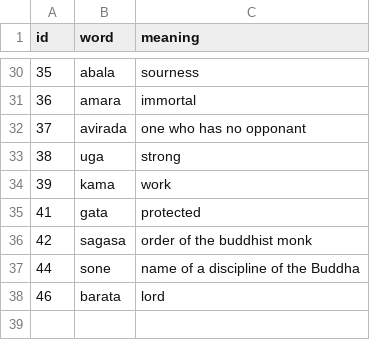
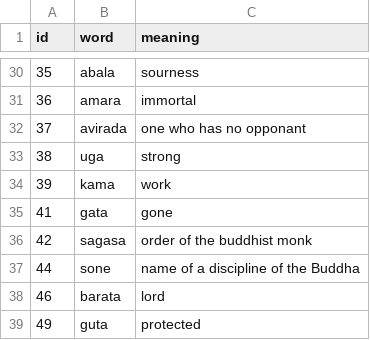
Before and after one commit to ManojLL/Brahmilator, a CSV file: features/find_words/db.csv, drawn as a sheet; only a part is shown, gaps mark what is left out.

Commit message:
mistyped words fixed in db

```diff
--- a/features/find_words/db.csv
+++ b/features/find_words/db.csv
@@ -34,3 +34,3 @@ id,word,meaning
 39,kama,work
-41,gata,protected
+41,gata,gone
 42,sagasa,order of the buddhist monk
@@ -38 +38,2 @@ id,word,meaning
 46,barata,lord
+49,guta,protected
```
Also changed, not shown: 2 other files.
